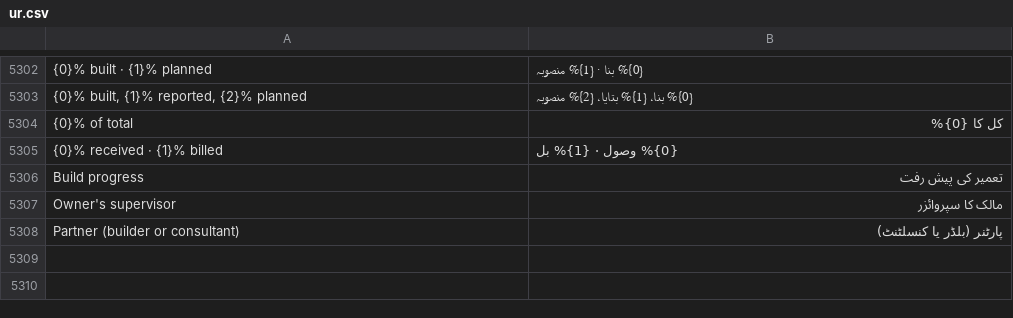
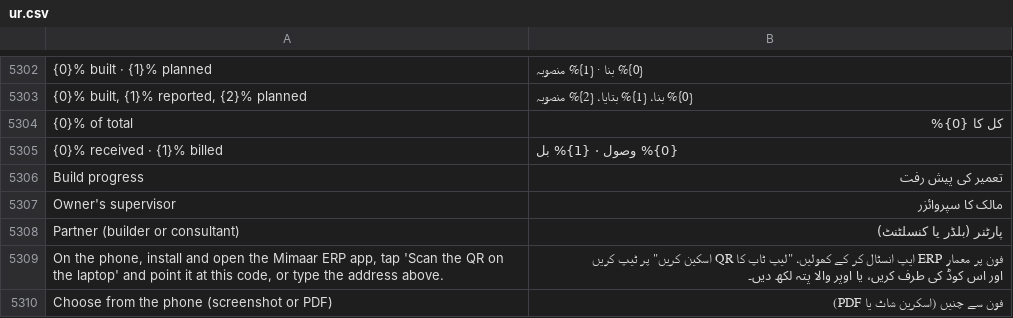
Before and after one commit to smazharhasan/site-office, a CSV file: mimaar/translations/ur.csv, drawn as a sheet; only a part is shown, gaps mark what is left out; the diff names each change by its address in the sheet, - before the commit and + after, or states it on an @@ line.

```diff
--- a/mimaar/translations/ur.csv
+++ b/mimaar/translations/ur.csv
+row 5309: On the phone, install and open the Mimaar ERP app, tap 'Scan the QR on the laptop' and point it at this code, or type the address above. | فون پر معمار ERP ایپ انسٹال کر کے کھولیں، "لیپ ٹاپ کا QR اسکین کریں" پر ٹیپ کریں اور اس کوڈ کی طرف کریں، یا اوپر والا پتہ لکھ دیں۔
+row 5310: Choose from the phone (screenshot or PDF) | فون سے چنیں (اسکرین شاٹ یا PDF)
```
Also changed, not shown: 1 other file.
